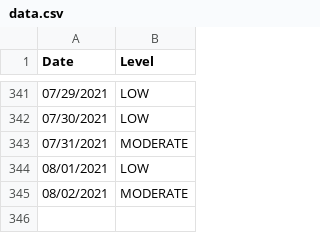
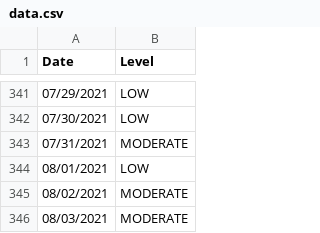
Before and after one commit to JonathanMcCaffrey/allergy-data, a CSV file: data.csv, drawn as a sheet; only a part is shown, gaps mark what is left out; the diff names each change by its address in the sheet, - before the commit and + after, or states it on an @@ line.

```diff
--- a/data.csv
+++ b/data.csv
+row 346: 08/03/2021 | MODERATE
```
